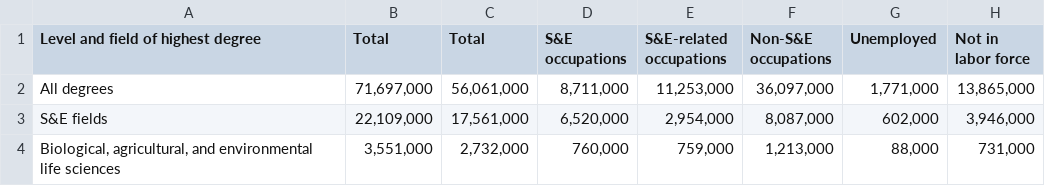
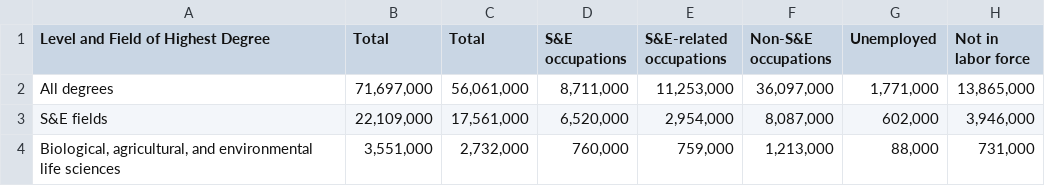
Before and after one commit to Aksh124/slai-cs-final-project, a CSV file: data/data_for_final.csv, drawn as a sheet; only a part is shown.

```diff
--- a/data/data_for_final.csv
+++ b/data/data_for_final.csv
@@ -1,2 +1,2 @@
-Level and field of highest degree,Total,Total,S&E occupations,S&E-related occupations,Non-S&E occupations,Unemployed,Not in labor force
+Level and Field of Highest Degree,Total,Total,S&E occupations,S&E-related occupations,Non-S&E occupations,Unemployed,Not in labor force
 All degrees,"71,697,000","56,061,000","8,711,000","11,253,000","36,097,000","1,771,000","13,865,000"
```
Also changed, not shown: 5 other files.
